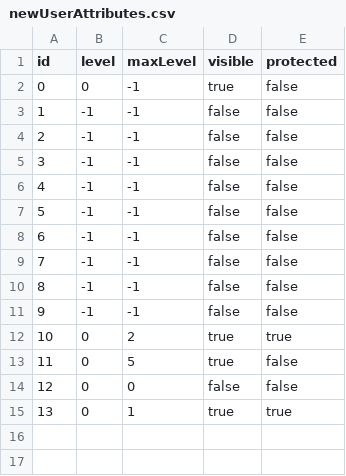
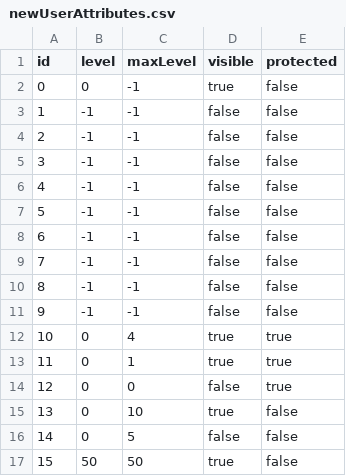
Before and after one commit to greenitthe/coc, a CSV file: app/newUserAttributes.csv, drawn as a sheet; removed rows and columns are numbered as before the commit, all else as after; the diff names each change by its address in the sheet, - before the commit and + after, or states it on an @@ line.

```diff
--- a/app/newUserAttributes.csv
+++ b/app/newUserAttributes.csv
-C12 (maxLevel): 2
+C12 (maxLevel): 4
-row 13: 11 | 0 | 5 | true | false
-row 14: 12 | 0 | 0 | false | false
@@ column A (id) renumbered in row 13 @@
+row 14: 12 | 0 | 0 | false | true
+row 15: 13 | 0 | 10 | true | false
+row 16: 14 | 0 | 5 | false | false
+row 17: 15 | 50 | 50 | true | false
```
Also changed, not shown: app/public/csv/attributes.csv, 12 other files.
